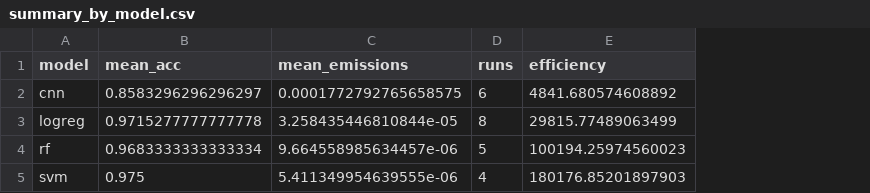
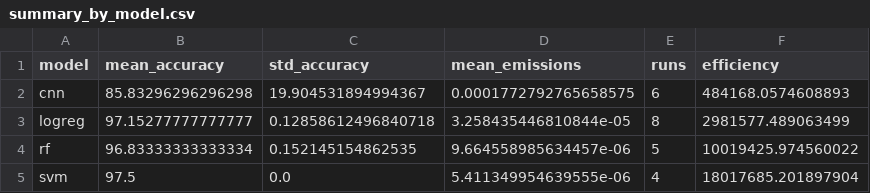
Before and after one commit to anweshaghosh07/Green-AI-Tracker, a CSV file: reports/summary_by_model.csv, drawn as a sheet; removed rows and columns are numbered as before the commit, all else as after; the diff names each change by its address in the sheet, - before the commit and + after, or states it on an @@ line.

Commit message:
diagrams, summary tables and screenshots

```diff
--- a/reports/summary_by_model.csv
+++ b/reports/summary_by_model.csv
-column B (mean_acc), rows 2-5: 0.8583296296296297 | 0.9715277777777778 | 0.9683333333333334 | 0.975
+column B (mean_accuracy), rows 2-5: 85.83296296296298 | 97.15277777777777 | 96.83333333333334 | 97.5
+column C (std_accuracy), rows 2-5: 19.904531894994367 | 0.12858612496840718 | 0.152145154862535 | 0.0
-F2 (efficiency): 4841.680574608892
+F2 (efficiency): 484168.0574608893
-F3 (efficiency): 29815.77489063499
+F3 (efficiency): 2981577.489063499
-F4 (efficiency): 100194.25974560023
+F4 (efficiency): 10019425.974560022
-F5 (efficiency): 180176.85201897903
+F5 (efficiency): 18017685.201897904
```
Also changed, not shown: 9 other files.
